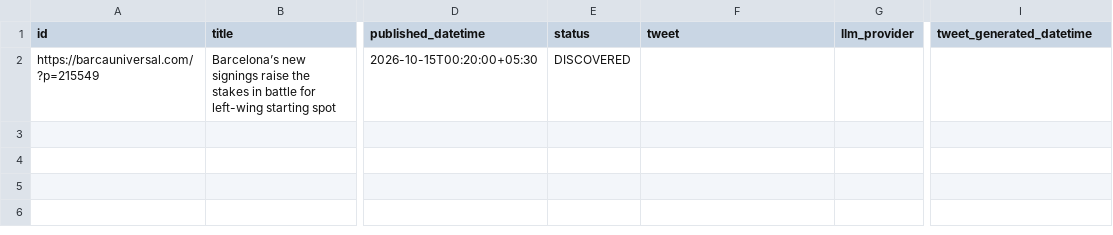
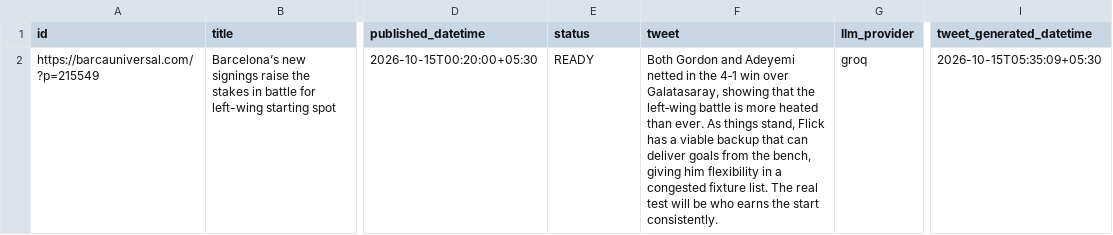
Before and after one commit to dinesh-kanakaraj/Kestrel, a CSV file: logs/tweet_log_2026-10-15.csv, drawn as a sheet; only a part is shown, gaps mark what is left out; the diff names each change by its address in the sheet, - before the commit and + after, or states it on an @@ line.

Commit message:
state: generated tweets run 38657870777

```diff
--- a/logs/tweet_log_2026-10-15.csv
+++ b/logs/tweet_log_2026-10-15.csv
-E2 (status): DISCOVERED
+E2 (status): READY
-F2 (tweet): (empty)
+F2 (tweet): Both Gordon and Adeyemi netted in the 4‑1 win over Galatasaray, showing that the left‑wing battle is more heated than ever. As things stand, Flick has a viable backup that can deliver goals from the bench, giving him flexibility in a congested fixture list. The real test will be who earns the start consistently.
-G2 (llm_provider): (empty)
+G2 (llm_provider): groq
-I2 (tweet_generated_datetime): (empty)
+I2 (tweet_generated_datetime): 2026-10-15T05:35:09+05:30
```
